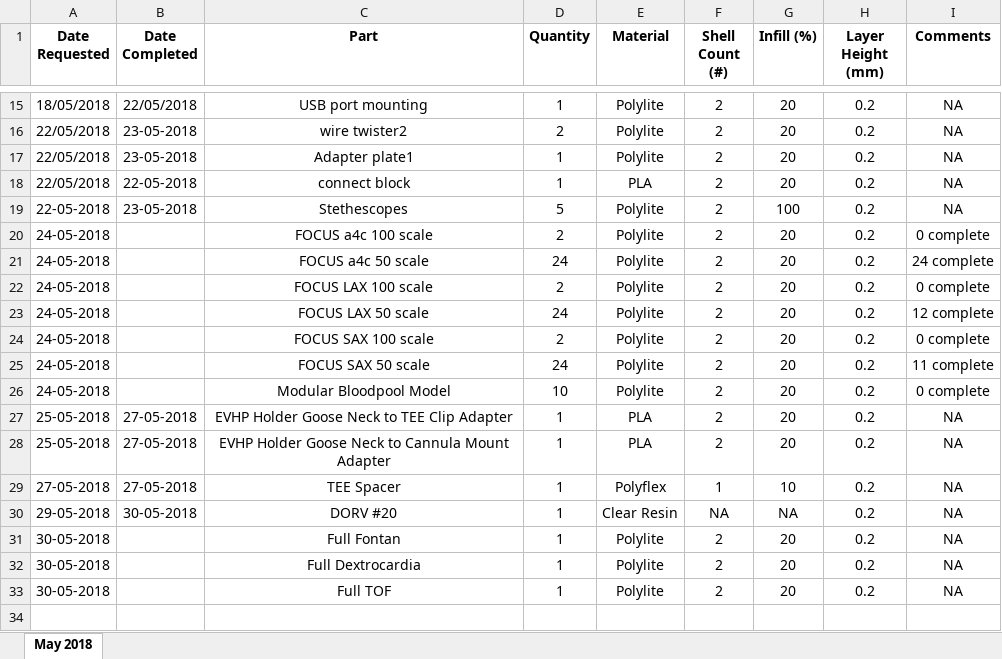
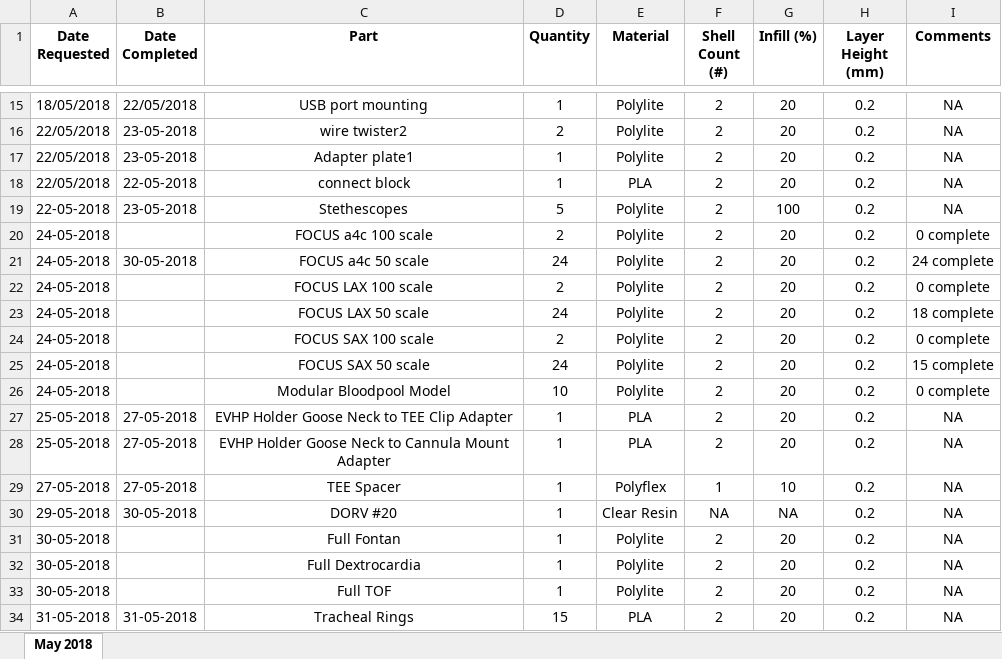
Before and after one commit to jquahian/workshop_req, an Excel workbook: print_request_logsheet.xlsx, sheet May 2018, drawn as a sheet; only a part is shown, gaps mark what is left out; values as stored, in another font and other column widths than the file's, no borders; the diff names each change by its address in the sheet, - before the commit and + after, or states it on an @@ line.

Commit message:
updated FOCUS SAX and LAX counts, added new request for tracheal rings

```diff
--- a/print_request_logsheet.xlsx (sheet May 2018)
+++ b/print_request_logsheet.xlsx (sheet May 2018)
-B21 (Date Completed): (empty)
+B21 (Date Completed): 30-05-2018
-I23 (Comments): 12 complete
+I23 (Comments): 18 complete
-I25 (Comments): 11 complete
+I25 (Comments): 15 complete
+row 34: 31-05-2018 | 31-05-2018 | Tracheal Rings | 15 | PLA | 2 | 20 | 0.2 | NA
```
Also changed, not shown: 1 other file.
